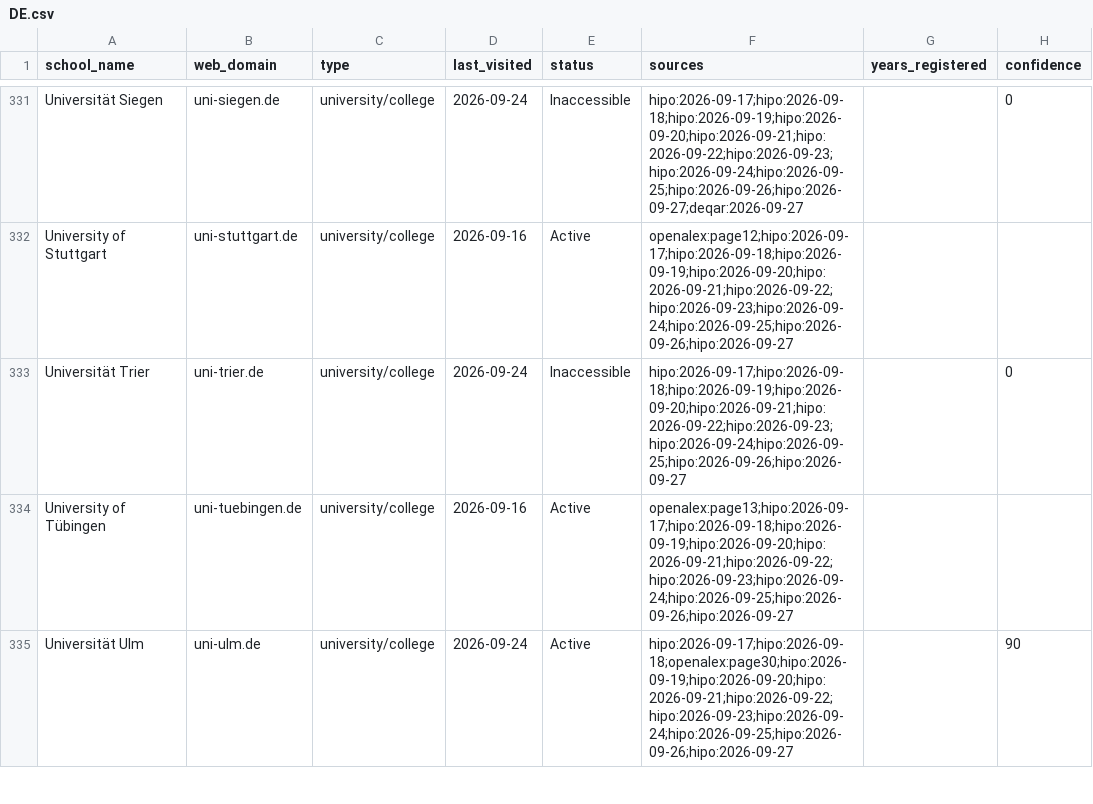
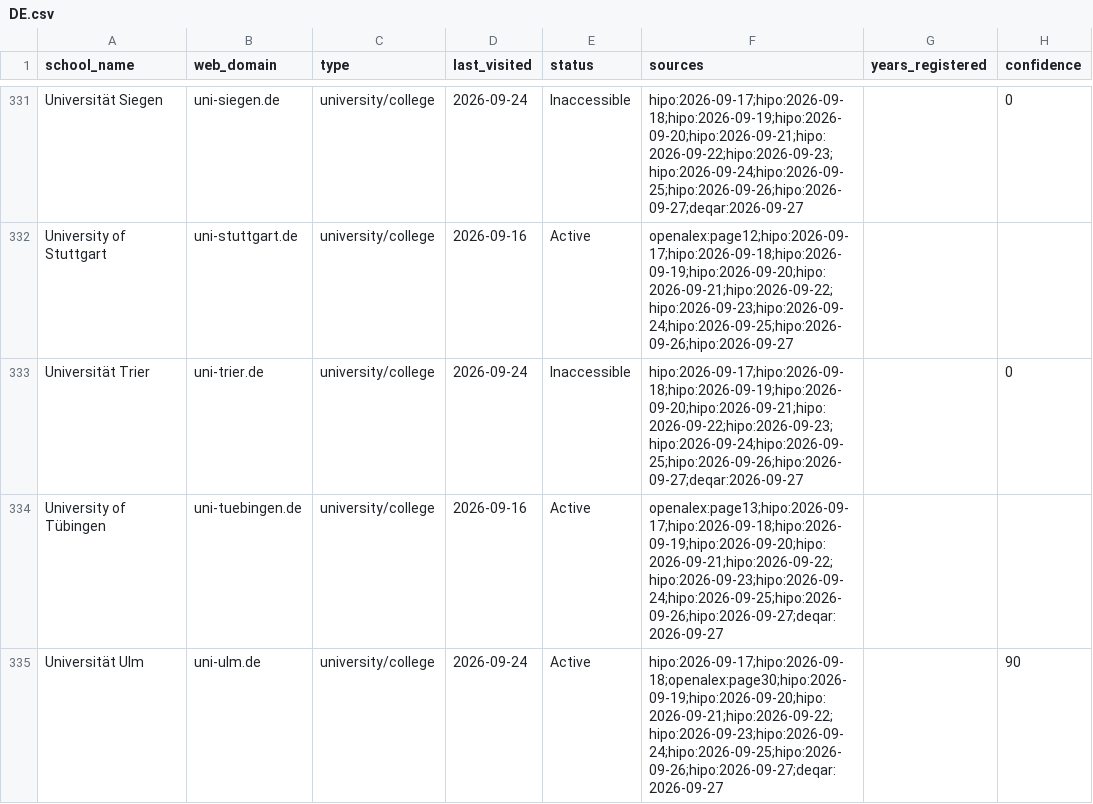
Before and after one commit to yifeiwu/edu-list, a CSV file: data/countries/DE.csv, drawn as a sheet; only a part is shown, gaps mark what is left out; the diff covers the shown part only; the diff names each change by its address in the sheet, - before the commit and + after, or states it on an @@ line.

```diff
--- a/data/countries/DE.csv
+++ b/data/countries/DE.csv
-F333 (sources): hipo:2026-09-17;hipo:2026-09-18;hipo:2026-09-19;hipo:2026-09-20;hipo:2026-09-21;hipo:2026-09-22;hipo:2026-09-23;hipo:2026-09-24;hipo:2026-09-25;hipo:2026-09-26;hipo:2026-09-27
+F333 (sources): hipo:2026-09-17;hipo:2026-09-18;hipo:2026-09-19;hipo:2026-09-20;hipo:2026-09-21;hipo:2026-09-22;hipo:2026-09-23;hipo:2026-09-24;hipo:2026-09-25;hipo:2026-09-26;hipo:2026-09-27;deqar:2026-09-27
-F334 (sources): openalex:page13;hipo:2026-09-17;hipo:2026-09-18;hipo:2026-09-19;hipo:2026-09-20;hipo:2026-09-21;hipo:2026-09-22;hipo:2026-09-23;hipo:2026-09-24;hipo:2026-09-25;hipo:2026-09-26;hipo:2026-09-27
+F334 (sources): openalex:page13;hipo:2026-09-17;hipo:2026-09-18;hipo:2026-09-19;hipo:2026-09-20;hipo:2026-09-21;hipo:2026-09-22;hipo:2026-09-23;hipo:2026-09-24;hipo:2026-09-25;hipo:2026-09-26;hipo:2026-09-27;deqar:2026-09-27
-F335 (sources): hipo:2026-09-17;hipo:2026-09-18;openalex:page30;hipo:2026-09-19;hipo:2026-09-20;hipo:2026-09-21;hipo:2026-09-22;hipo:2026-09-23;hipo:2026-09-24;hipo:2026-09-25;hipo:2026-09-26;hipo:2026-09-27
+F335 (sources): hipo:2026-09-17;hipo:2026-09-18;openalex:page30;hipo:2026-09-19;hipo:2026-09-20;hipo:2026-09-21;hipo:2026-09-22;hipo:2026-09-23;hipo:2026-09-24;hipo:2026-09-25;hipo:2026-09-26;hipo:2026-09-27;deqar:2026-09-27
```
Also changed, not shown: 6 edited cells elsewhere in this file, data/countries/AU.csv, data/countries/BR.csv, 15 other files.
